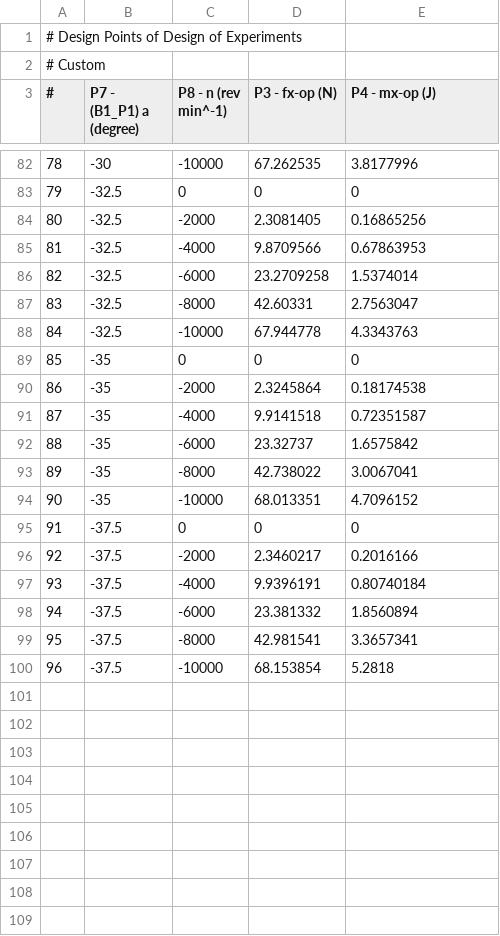
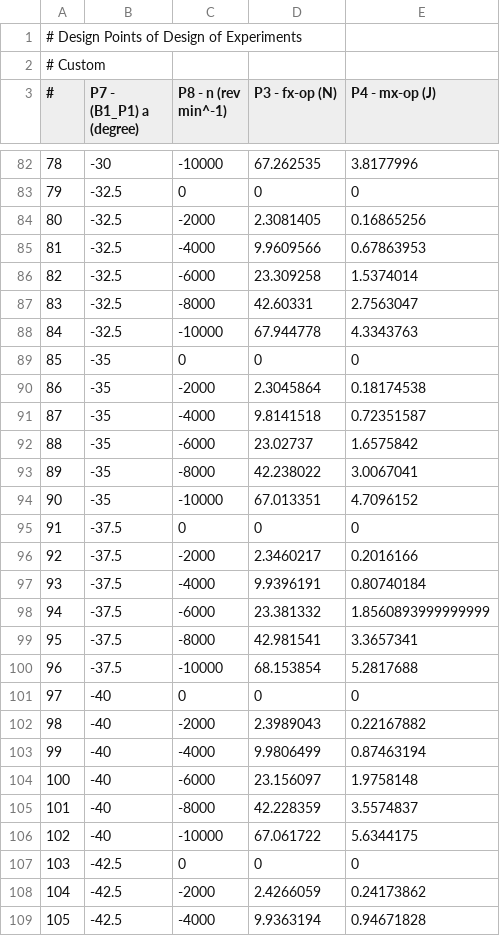
Before and after one commit to LiDline/BPLA_propeller, a CSV file: calculation results/BPLA, series 1.csv, drawn as a sheet; only a part is shown, gaps mark what is left out; the diff covers the shown part only; the diff names each change by its address in the sheet, - before the commit and + after, or states it on an @@ line.

```diff
--- a/calculation results/BPLA, series 1.csv
+++ b/calculation results/BPLA, series 1.csv
-D85 (P3 - fx-op (N)): 9.8709566
+D85 (P3 - fx-op (N)): 9.9609566
-D86 (P3 - fx-op (N)): 23.2709258
+D86 (P3 - fx-op (N)): 23.309258
-D90 (P3 - fx-op (N)): 2.3245864
+D90 (P3 - fx-op (N)): 2.3045864
-D91 (P3 - fx-op (N)): 9.9141518
+D91 (P3 - fx-op (N)): 9.8141518
-D92 (P3 - fx-op (N)): 23.32737
+D92 (P3 - fx-op (N)): 23.02737
-D93 (P3 - fx-op (N)): 42.738022
+D93 (P3 - fx-op (N)): 42.238022
-D94 (P3 - fx-op (N)): 68.013351
+D94 (P3 - fx-op (N)): 67.013351
-E98 (P4 - mx-op (J)): 1.8560894
+E98 (P4 - mx-op (J)): 1.8560893999999999
-E100 (P4 - mx-op (J)): 5.2818
+E100 (P4 - mx-op (J)): 5.2817688
+row 101: 97 | -40 | 0 | 0 | 0
+row 102: 98 | -40 | -2000 | 2.3989043 | 0.22167882
+row 103: 99 | -40 | -4000 | 9.9806499 | 0.87463194
+row 104: 100 | -40 | -6000 | 23.156097 | 1.9758148
+row 105: 101 | -40 | -8000 | 42.228359 | 3.5574837
+row 106: 102 | -40 | -10000 | 67.061722 | 5.6344175
+row 107: 103 | -42.5 | 0 | 0 | 0
+row 108: 104 | -42.5 | -2000 | 2.4266059 | 0.24173862
+row 109: 105 | -42.5 | -4000 | 9.9363194 | 0.94671828
```
Also changed, not shown: 9 added rows elsewhere in this file, BPLA, series 1 - инт.csv, 2 other files.
